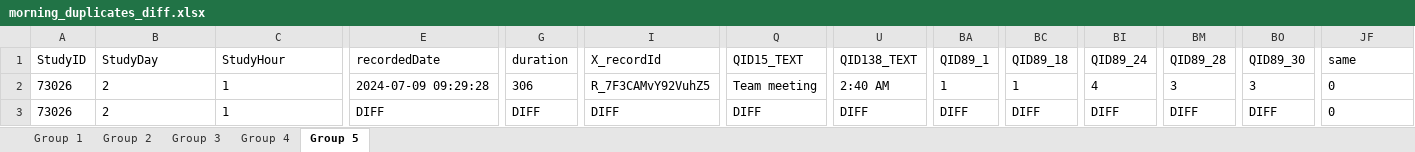
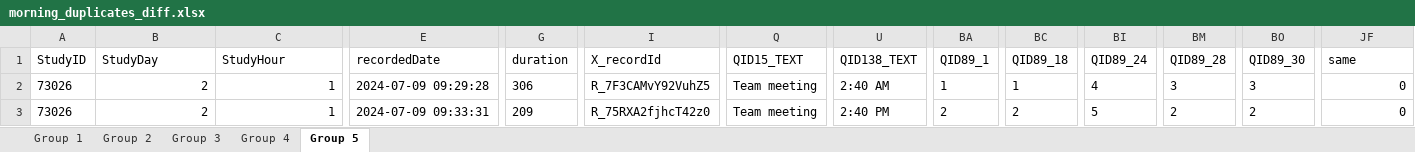
Before and after one commit to helloiamk/V-S-Data, an Excel workbook: morning_duplicates_diff.xlsx, sheet Group 5, drawn as a sheet; only a part is shown, gaps mark what is left out; values as stored, in another font and other column widths than the file's, no borders; the diff names each change by its address in the sheet, - before the commit and + after, or states it on an @@ line.

Commit message:
new mor diff

```diff
--- a/morning_duplicates_diff.xlsx (sheet Group 5)
+++ b/morning_duplicates_diff.xlsx (sheet Group 5)
-B2:C3 alignment: left
+B2:C3 alignment: right
-JF2:JF3 alignment: left
+JF2:JF3 alignment: right
-E3 (recordedDate): DIFF
+E3 (recordedDate): 2024-07-09 09:33:31
-G3 (duration): DIFF
+G3 (duration): 209
-I3 (X_recordId): DIFF
+I3 (X_recordId): R_75RXA2fjhcT42z0
-Q3 (QID15_TEXT): DIFF
+Q3 (QID15_TEXT): Team meeting
-U3 (QID138_TEXT): DIFF
+U3 (QID138_TEXT): 2:40 PM
-BA3 (QID89_1): DIFF
+BA3 (QID89_1): 2
-BC3 (QID89_18): DIFF
+BC3 (QID89_18): 2
-BI3 (QID89_24): DIFF
+BI3 (QID89_24): 5
-BM3 (QID89_28): DIFF
+BM3 (QID89_28): 2
-BO3 (QID89_30): DIFF
+BO3 (QID89_30): 2
```
Also changed, not shown: sheet Group 4, sheet Group 1, sheet Group 3, sheet Group 2.
